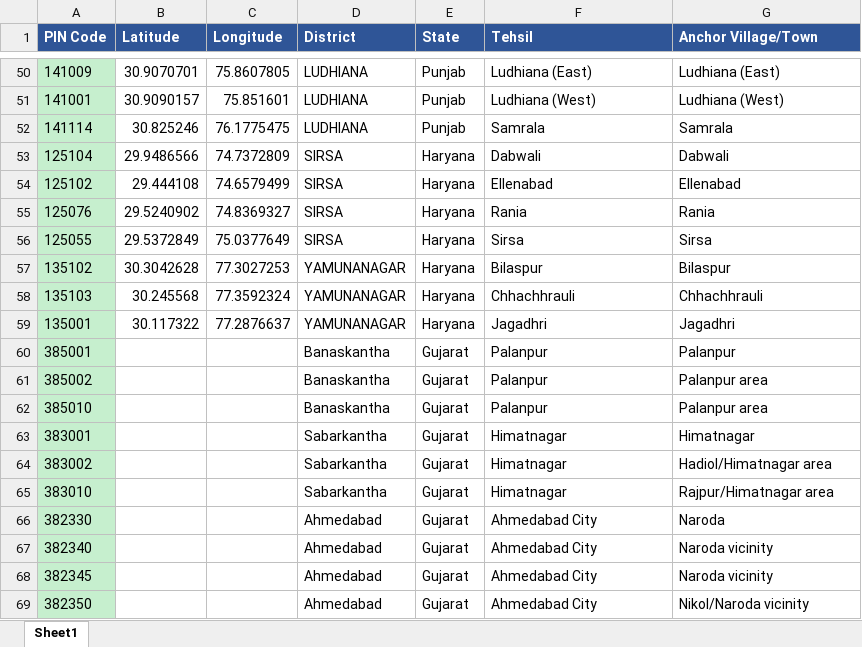
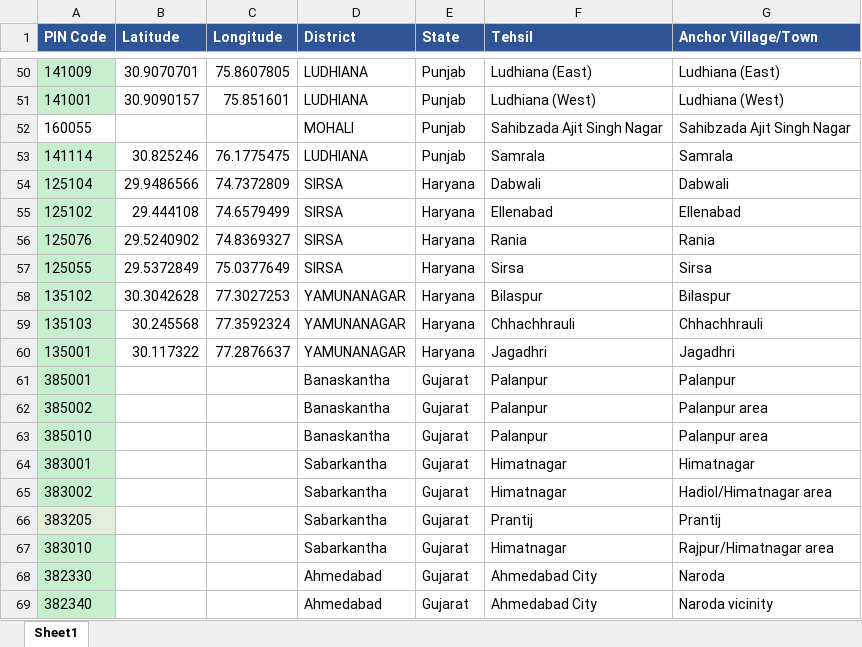
Before and after one commit to mansikanchan2003/G-Map-Data-Scraper, an Excel workbook: Geocoded_Ad_Targeting_Locations_FINAL.xlsx, sheet Sheet1, drawn as a sheet; only a part is shown, gaps mark what is left out; the shorter side is filled out with more unchanged rows; values as stored, in another font and other column widths than the file's, no borders; table styles not drawn; the diff names each change by its address in the sheet, - before the commit and + after, or states it on an @@ line.

```diff
--- a/Geocoded_Ad_Targeting_Locations_FINAL.xlsx (sheet Sheet1)
+++ b/Geocoded_Ad_Targeting_Locations_FINAL.xlsx (sheet Sheet1)
+row 52: 160055 |  |  | MOHALI | Punjab | Sahibzada Ajit Singh Nagar | Sahibzada Ajit Singh Nagar
+row 66: 383205 |  |  | Sabarkantha | Gujarat | Prantij | Prantij
```
Also changed, not shown: 4 other files.
